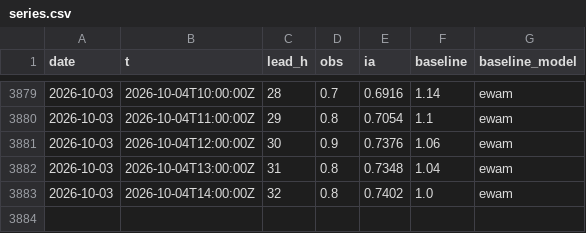
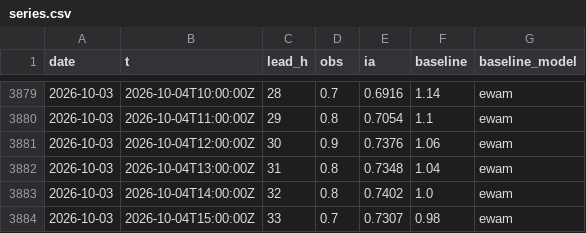
Before and after one commit to Matt29/metocean-ai-scoreboard, a CSV file: data/belle-ile/series.csv, drawn as a sheet; only a part is shown, gaps mark what is left out.

```diff
--- a/data/belle-ile/series.csv
+++ b/data/belle-ile/series.csv
@@ -3883 +3883,2 @@ date,t,lead_h,obs,ia,baseline,baseline_model
 2026-10-03,2026-10-04T14:00:00Z,32,0.8,0.7402,1.0,ewam
+2026-10-03,2026-10-04T15:00:00Z,33,0.7,0.7307,0.98,ewam
```
Also changed, not shown: data/cherbourg-vent/series.csv, data/dieppe/series.csv, 25 other files.
